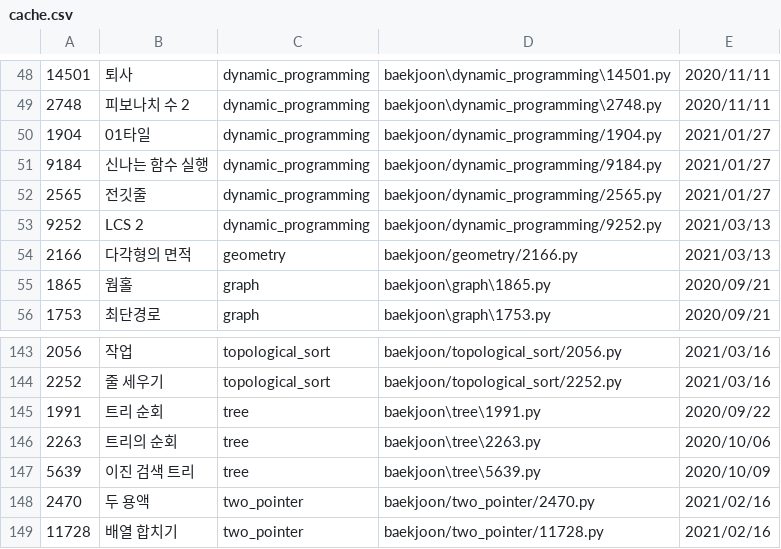
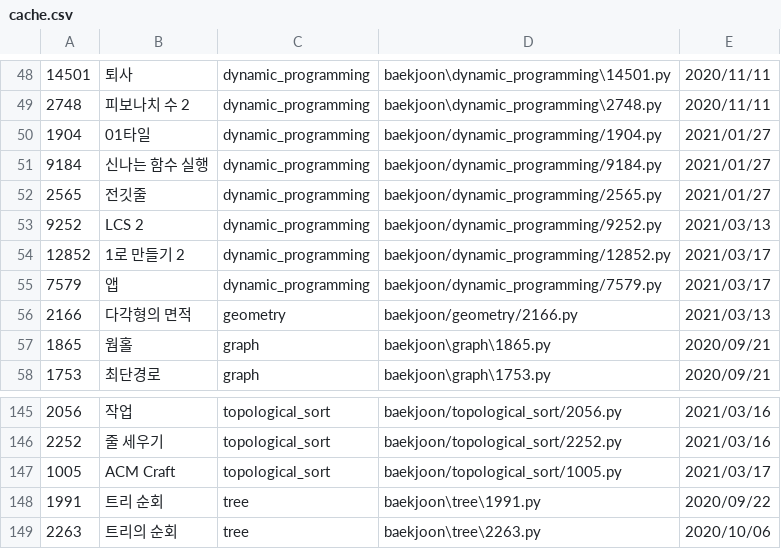
Before and after one commit to namhyun-gu/algorithm, a CSV file: scripts/cache.csv, drawn as a sheet; only a part is shown, gaps mark what is left out; the shorter side is filled out with more unchanged rows; the diff names each change by its address in the sheet, - before the commit and + after, or states it on an @@ line.

Commit message:
[baekjoon] Add today solution

```diff
--- a/scripts/cache.csv
+++ b/scripts/cache.csv
+row 54: 12852 | 1로 만들기 2 | dynamic_programming | baekjoon/dynamic_programming/12852.py | 2021/03/17
+row 55: 7579 | 앱 | dynamic_programming | baekjoon/dynamic_programming/7579.py | 2021/03/17
+row 147: 1005 | ACM Craft | topological_sort | baekjoon/topological_sort/1005.py | 2021/03/17
```
Also changed, not shown: 4 other files.
